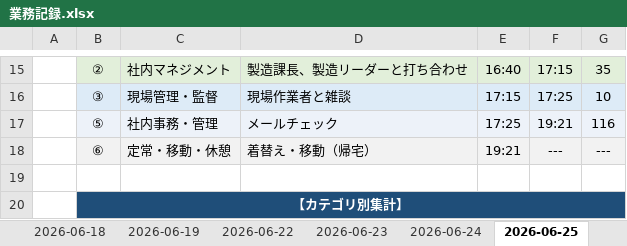
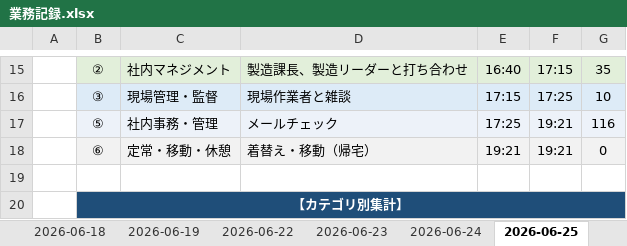
Before and after one commit to mitani38/kanagata-app, an Excel workbook: 業務記録.xlsx, sheet 2026-06-25, drawn as a sheet; only a part is shown, gaps mark what is left out; values as stored, in another font and other column widths than the file's, no borders; the diff names each change by its address in the sheet, - before the commit and + after, or states it on an @@ line.

```diff
--- a/業務記録.xlsx (sheet 2026-06-25)
+++ b/業務記録.xlsx (sheet 2026-06-25)
-F18: ---
+F18: 19:21
-G18: ---
+G18: 0
```
